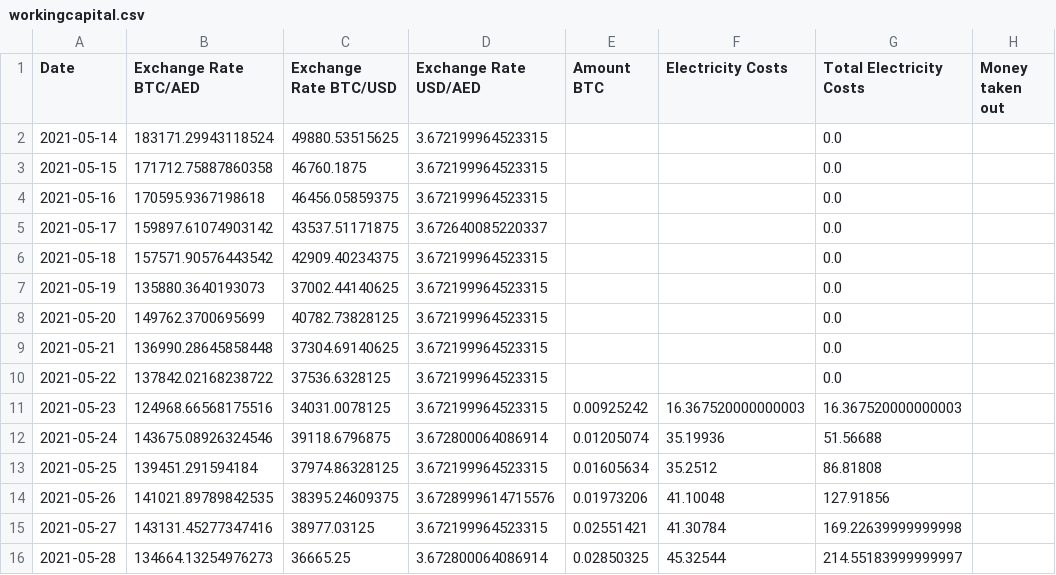
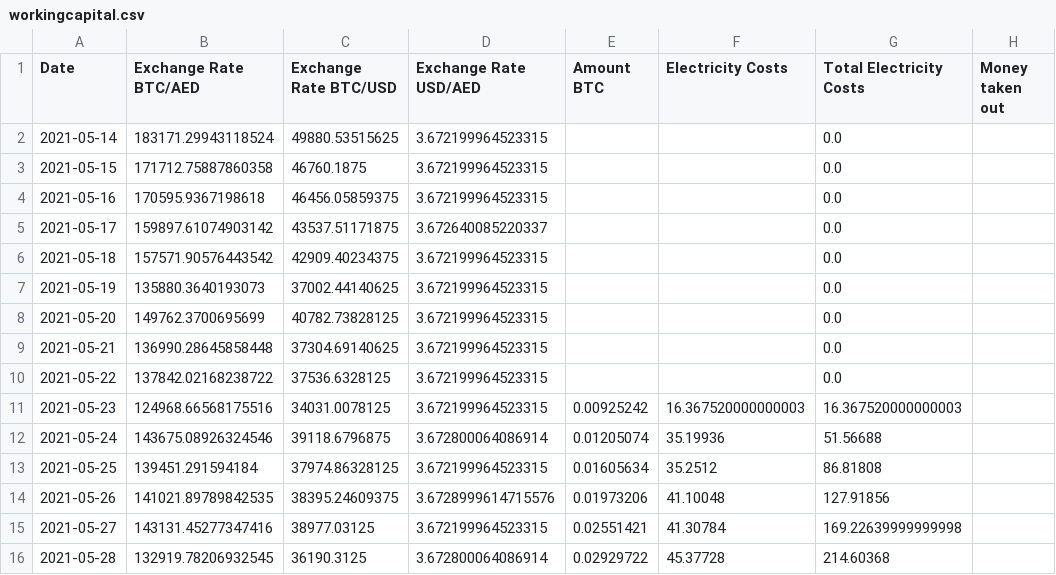
Before and after one commit to Mentalustig/Bitcoindashboard, a CSV file: workingcapital.csv, drawn as a sheet.

```diff
--- a/workingcapital.csv
+++ b/workingcapital.csv
@@ -15,2 +15,2 @@ Date,Exchange Rate BTC/AED,Exchange Rate BTC/USD,Exchange Rate USD/AED,Amount BT
 2021-05-27,143131.45277347416,38977.03125,3.672199964523315,0.02551421,41.30784,169.22639999999998,
-2021-05-28,134664.13254976273,36665.25,3.672800064086914,0.02850325,45.32544,214.55183999999997,
+2021-05-28,132919.78206932545,36190.3125,3.672800064086914,0.02929722,45.37728,214.60368,
```
Also changed, not shown: getrig.csv, kpis.csv, 2 other files.
